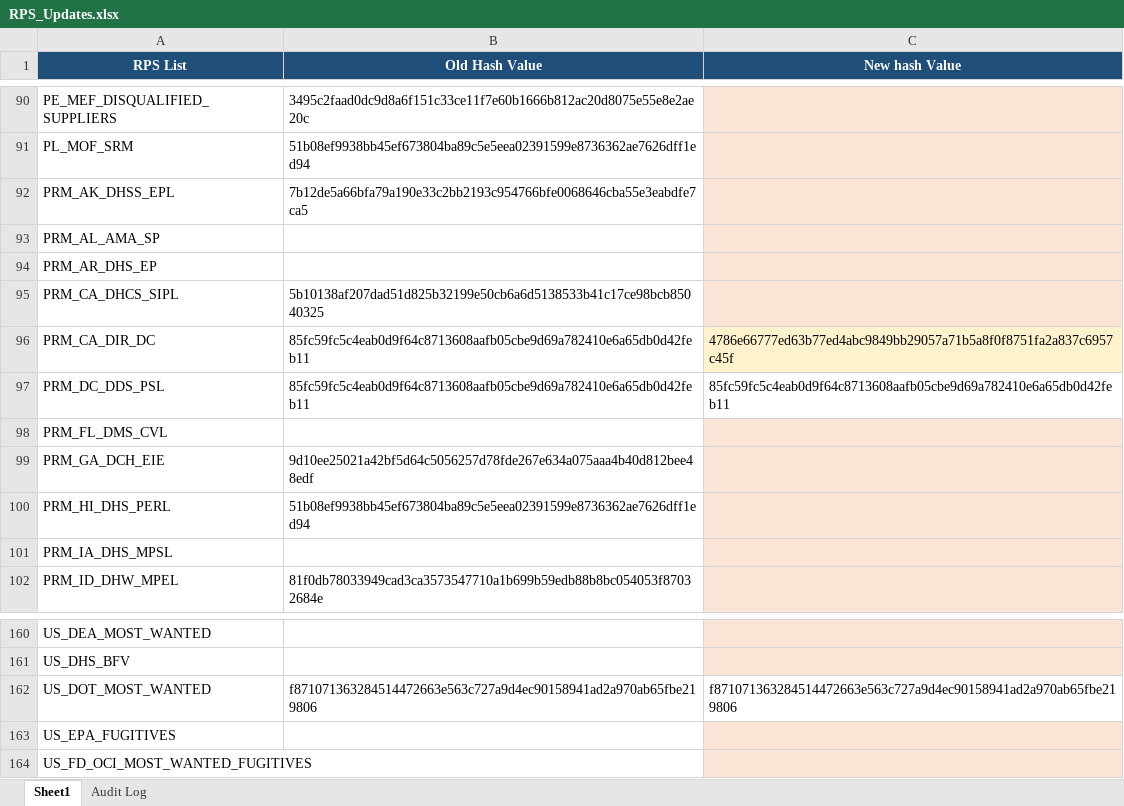
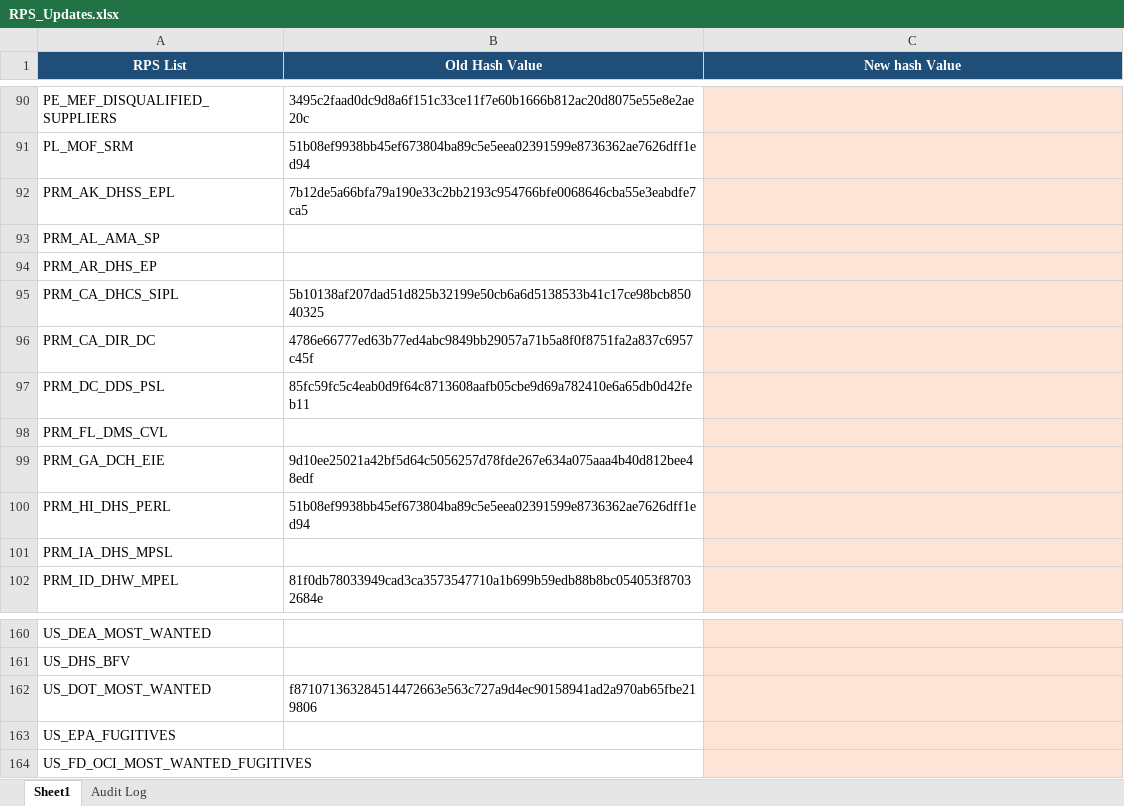
Before and after one commit to rahulraveendrannair-bot/Update-Checking-Automation, an Excel workbook: RPS_Updates.xlsx, sheet Sheet1, drawn as a sheet; only a part is shown, gaps mark what is left out; values as stored, in another font and other column widths than the file's, no borders; the diff names each change by its address in the sheet, - before the commit and + after, or states it on an @@ line.

```diff
--- a/RPS_Updates.xlsx (sheet Sheet1)
+++ b/RPS_Updates.xlsx (sheet Sheet1)
-B96 (Old Hash Value): 85fc59fc5c4eab0d9f64c8713608aafb05cbe9d69a782410e6a65db0d42feb11
+B96 (Old Hash Value): 4786e66777ed63b77ed4abc9849bb29057a71b5a8f0f8751fa2a837c6957c45f
-C96 (New hash Value): 4786e66777ed63b77ed4abc9849bb29057a71b5a8f0f8751fa2a837c6957c45f
+C96 (New hash Value): (empty)
-C97 (New hash Value): 85fc59fc5c4eab0d9f64c8713608aafb05cbe9d69a782410e6a65db0d42feb11
+C97 (New hash Value): (empty)
-C97 fill: none
+C97 fill: #FCE4D6
-C162 (New hash Value): f871071363284514472663e563c727a9d4ec90158941ad2a970ab65fbe219806
+C162 (New hash Value): (empty)
-C162 fill: none
+C162 fill: #FCE4D6
```
Also changed, not shown: sheet Audit Log, 1 other file.
